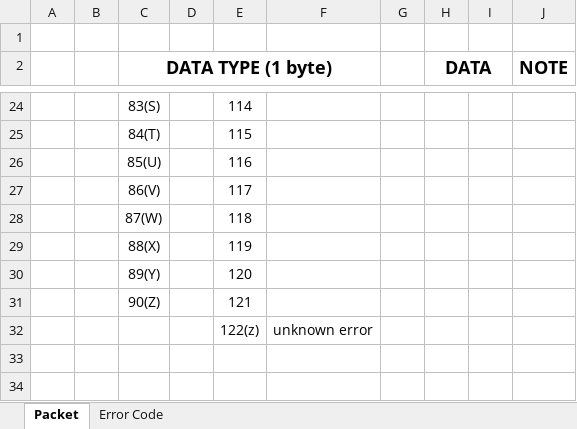
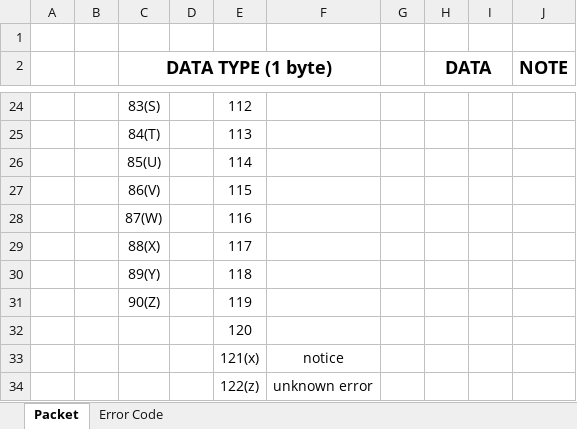
Before and after one commit to Ilumia/TheVampire_server, an Excel workbook: packet model.xlsx, sheet Packet, drawn as a sheet; only a part is shown, gaps mark what is left out; values as stored, in another font and other column widths than the file's, no borders; the diff covers the shown part only; the diff names each change by its address in the sheet, - before the commit and + after, or states it on an @@ line.

```diff
--- a/packet model.xlsx (sheet Packet)
+++ b/packet model.xlsx (sheet Packet)
-E24: 114
+E24: 112
-E25: 115
+E25: 113
-E26: 116
+E26: 114
-E27: 117
+E27: 115
-E28: 118
+E28: 116
-E29: 119
+E29: 117
-E30: 120
+E30: 118
-E31: 121
+E31: 119
+row 32:  |  |  |  | 120
+row 33:  |  |  |  | 121(x) | notice
```
Also changed, not shown: 33 edited cells elsewhere in this sheet, 6 other files.
